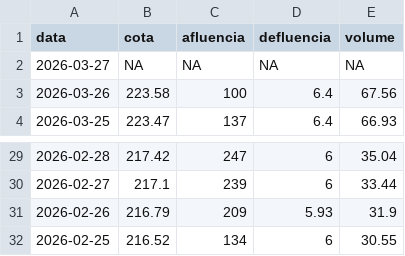
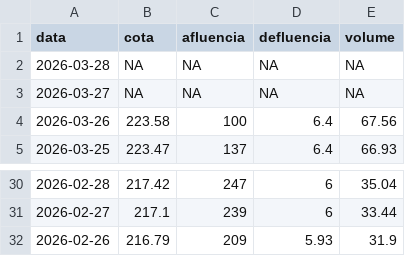
Before and after one commit to paulobarros/res_pedra, a CSV file: data/pedra_dados.csv, drawn as a sheet; only a part is shown, gaps mark what is left out.

```diff
--- a/data/pedra_dados.csv
+++ b/data/pedra_dados.csv
@@ -1,2 +1,3 @@
 "data","cota","afluencia","defluencia","volume"
+2026-03-28,NA,NA,NA,NA
 2026-03-27,NA,NA,NA,NA
@@ -31,2 +32 @@
 2026-02-26,216.79,209,5.93,31.9
-2026-02-25,216.52,134,6,30.55
```
